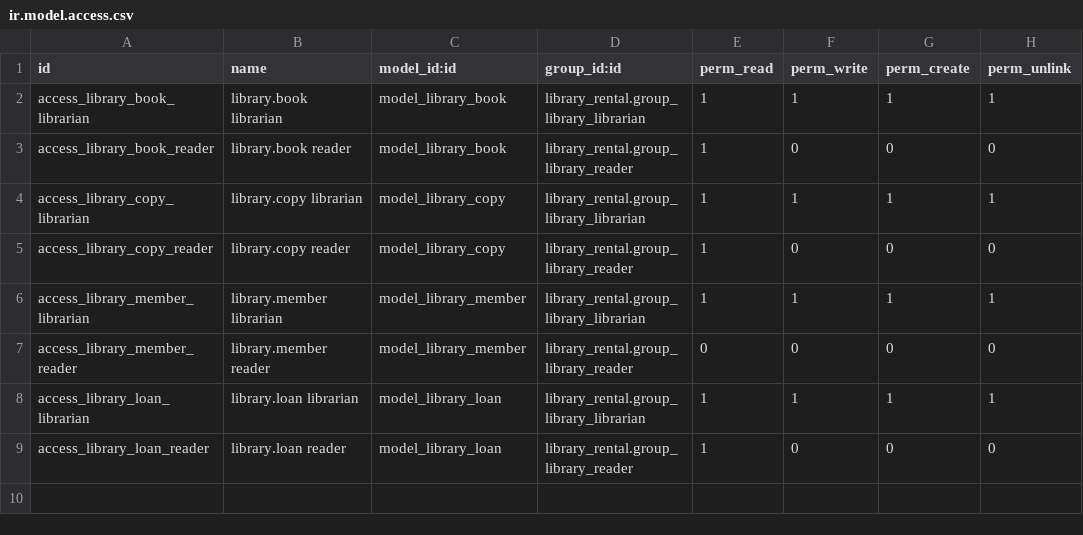
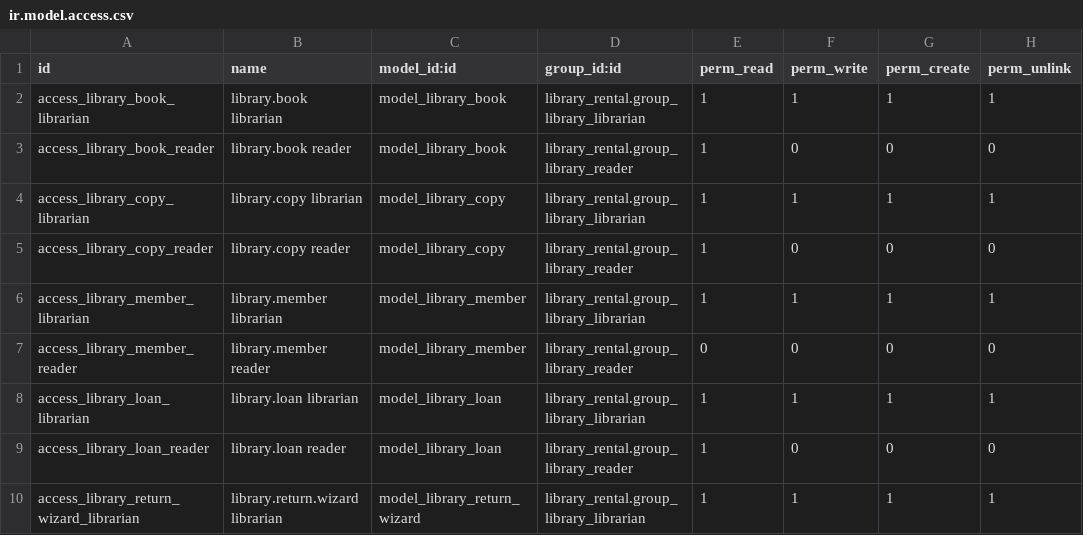
Before and after one commit to danikeduard/Odoo, a CSV file: odoo/custom_addons/library_rental/security/ir.model.access.csv, drawn as a sheet; the diff names each change by its address in the sheet, - before the commit and + after, or states it on an @@ line.

```diff
--- a/odoo/custom_addons/library_rental/security/ir.model.access.csv
+++ b/odoo/custom_addons/library_rental/security/ir.model.access.csv
+row 10: access_library_return_wizard_librarian | library.return.wizard librarian | model_library_return_wizard | library_rental.group_library_librarian | 1 | 1 | 1 | 1
```
Also changed, not shown: 10 other files.
